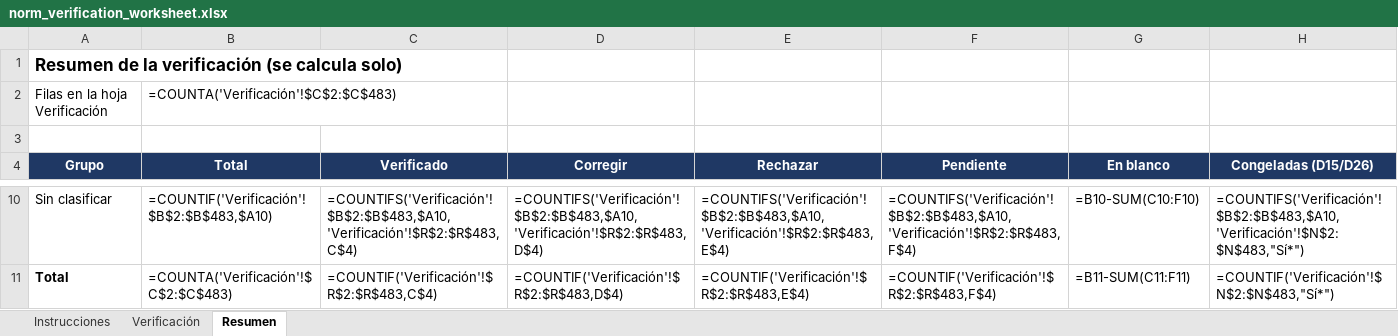
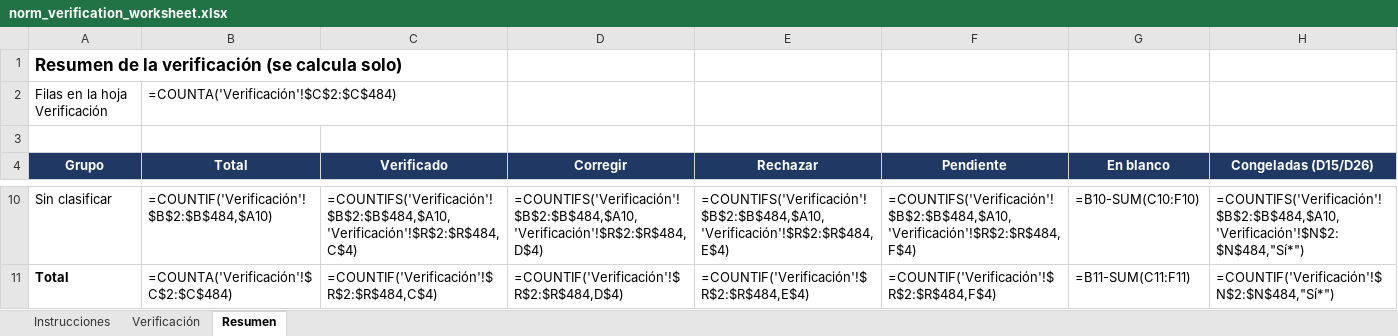
Before and after one commit to davillenah/291-EPC, an Excel workbook: harness/docs/validation/norm_verification_worksheet.xlsx, sheet Resumen, drawn as a sheet; only a part is shown, gaps mark what is left out; values as stored, in another font and other column widths than the file's, no borders; formulas without a stored value are shown as written; the diff covers the shown part only; the diff names each change by its address in the sheet, - before the commit and + after, or states it on an @@ line.

```diff
--- a/harness/docs/validation/norm_verification_worksheet.xlsx (sheet Resumen)
+++ b/harness/docs/validation/norm_verification_worksheet.xlsx (sheet Resumen)
-B2 (Total): =COUNTA('Verificación'!$C$2:$C$483)
+B2 (Total): =COUNTA('Verificación'!$C$2:$C$484)
-B10 (Total): =COUNTIF('Verificación'!$B$2:$B$483,$A10)
+B10 (Total): =COUNTIF('Verificación'!$B$2:$B$484,$A10)
-C10 (Verificado): =COUNTIFS('Verificación'!$B$2:$B$483,$A10,'Verificación'!$R$2:$R$483,C$4)
+C10 (Verificado): =COUNTIFS('Verificación'!$B$2:$B$484,$A10,'Verificación'!$R$2:$R$484,C$4)
-D10 (Corregir): =COUNTIFS('Verificación'!$B$2:$B$483,$A10,'Verificación'!$R$2:$R$483,D$4)
+D10 (Corregir): =COUNTIFS('Verificación'!$B$2:$B$484,$A10,'Verificación'!$R$2:$R$484,D$4)
-E10 (Rechazar): =COUNTIFS('Verificación'!$B$2:$B$483,$A10,'Verificación'!$R$2:$R$483,E$4)
+E10 (Rechazar): =COUNTIFS('Verificación'!$B$2:$B$484,$A10,'Verificación'!$R$2:$R$484,E$4)
-F10 (Pendiente): =COUNTIFS('Verificación'!$B$2:$B$483,$A10,'Verificación'!$R$2:$R$483,F$4)
+F10 (Pendiente): =COUNTIFS('Verificación'!$B$2:$B$484,$A10,'Verificación'!$R$2:$R$484,F$4)
-H10 (Congeladas (D15/D26)): =COUNTIFS('Verificación'!$B$2:$B$483,$A10,'Verificación'!$N$2:$N$483,"Sí*")
+H10 (Congeladas (D15/D26)): =COUNTIFS('Verificación'!$B$2:$B$484,$A10,'Verificación'!$N$2:$N$484,"Sí*")
-B11 (Total): =COUNTA('Verificación'!$C$2:$C$483)
+B11 (Total): =COUNTA('Verificación'!$C$2:$C$484)
-C11 (Verificado): =COUNTIF('Verificación'!$R$2:$R$483,C$4)
+C11 (Verificado): =COUNTIF('Verificación'!$R$2:$R$484,C$4)
-D11 (Corregir): =COUNTIF('Verificación'!$R$2:$R$483,D$4)
+D11 (Corregir): =COUNTIF('Verificación'!$R$2:$R$484,D$4)
-E11 (Rechazar): =COUNTIF('Verificación'!$R$2:$R$483,E$4)
+E11 (Rechazar): =COUNTIF('Verificación'!$R$2:$R$484,E$4)
-F11 (Pendiente): =COUNTIF('Verificación'!$R$2:$R$483,F$4)
+F11 (Pendiente): =COUNTIF('Verificación'!$R$2:$R$484,F$4)
-H11 (Congeladas (D15/D26)): =COUNTIF('Verificación'!$N$2:$N$483,"Sí*")
+H11 (Congeladas (D15/D26)): =COUNTIF('Verificación'!$N$2:$N$484,"Sí*")
```
Also changed, not shown: 30 edited cells elsewhere in this sheet, sheet Verificación, harness/docs/validation/spike_309kva_input_template.xlsx, 9 other files.
